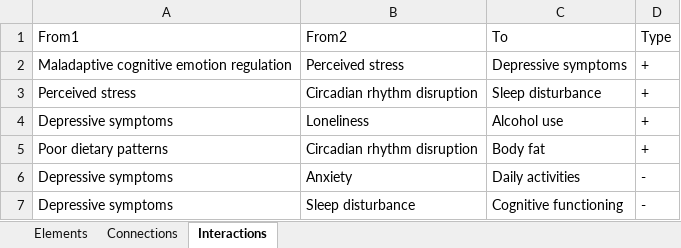
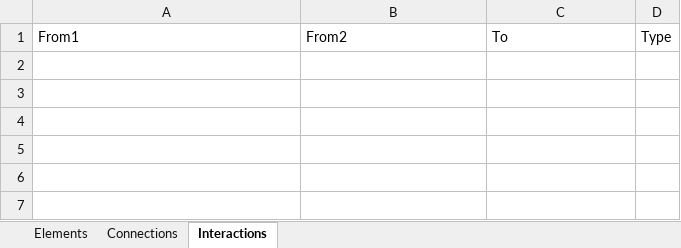
Before and after one commit to vvvasconcelos/SystemsInsightPipeline, an Excel workbook: tutorials/YAMH.xlsx, sheet Interactions, drawn as a sheet; values as stored, in another font and other column widths than the file's, no borders; the diff names each change by its address in the sheet, - before the commit and + after, or states it on an @@ line.

```diff
--- a/tutorials/YAMH.xlsx (sheet Interactions)
+++ b/tutorials/YAMH.xlsx (sheet Interactions)
-row 2: Maladaptive cognitive emotion regulation | Perceived stress | Depressive symptoms | +
-row 3: Perceived stress | Circadian rhythm disruption | Sleep disturbance | +
-row 4: Depressive symptoms | Loneliness | Alcohol use | +
-row 5: Poor dietary patterns | Circadian rhythm disruption | Body fat | +
-row 6: Depressive symptoms | Anxiety | Daily activities | -
-row 7: Depressive symptoms | Sleep disturbance | Cognitive functioning | -
```
Also changed, not shown: 14 other files.
